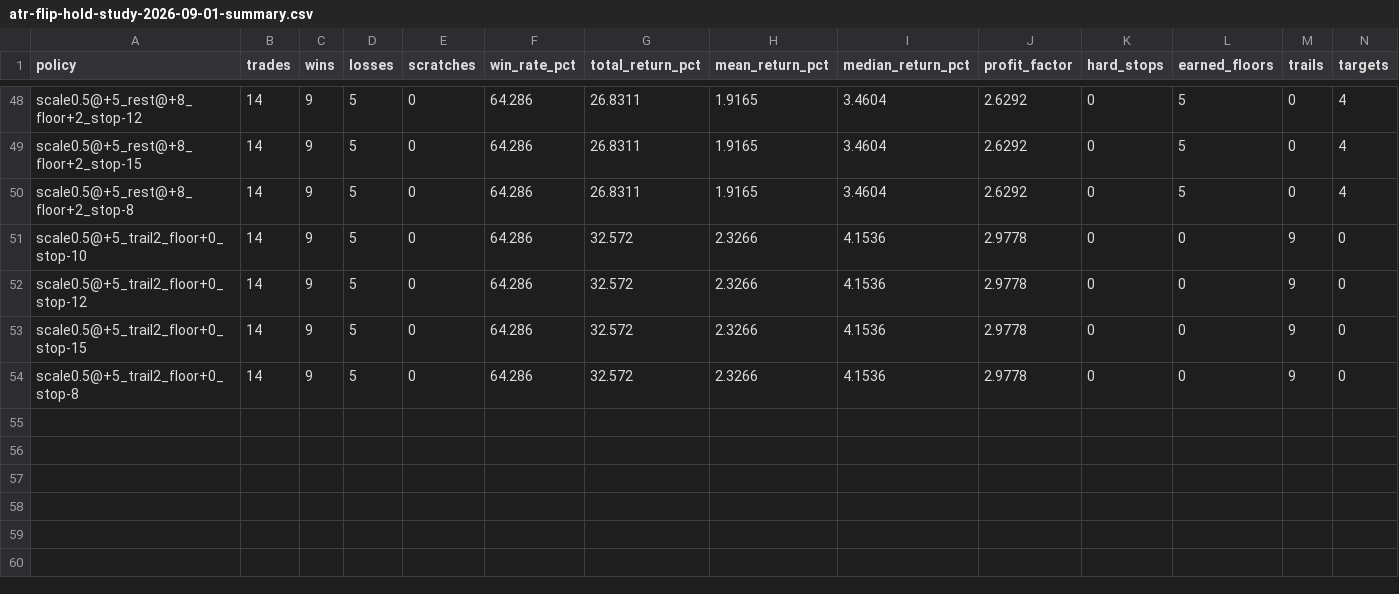
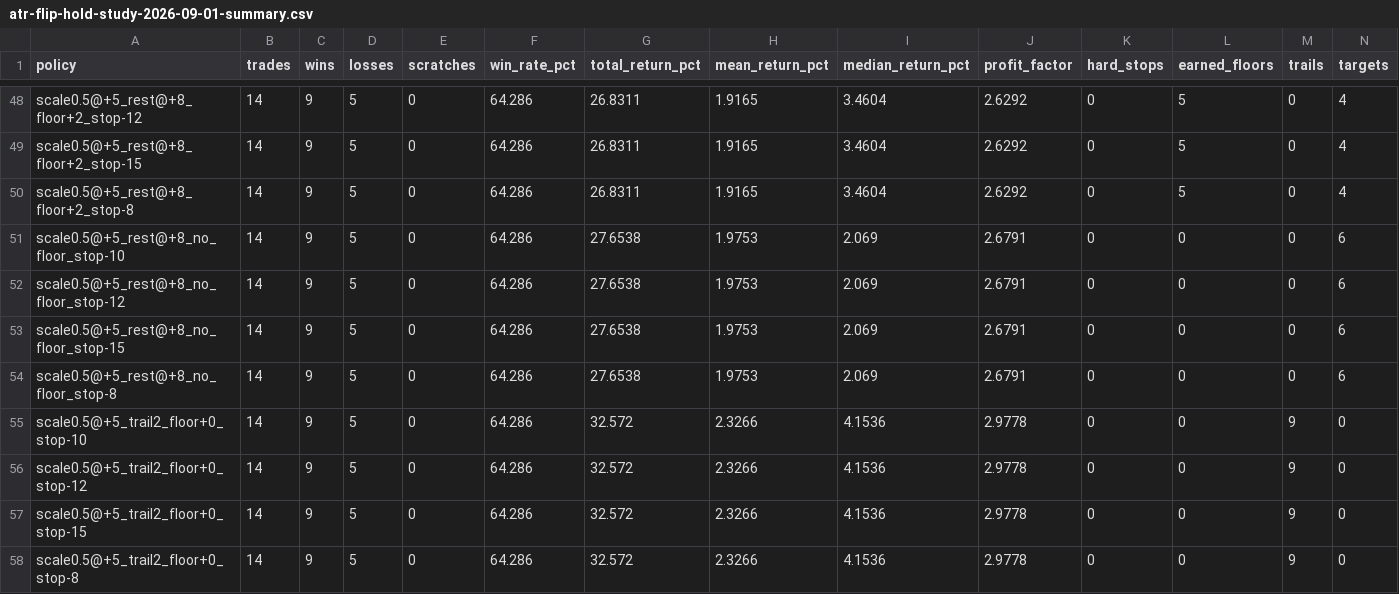
Before and after one commit to krshk30/project-mai-tai, a CSV file: analysis/reports/atr-flip-hold-study-2026-09-01-summary.csv, drawn as a sheet; only a part is shown, gaps mark what is left out; rows hold the shown columns only; the diff names each change by its address in the sheet, - before the commit and + after, or states it on an @@ line.

```diff
--- a/analysis/reports/atr-flip-hold-study-2026-09-01-summary.csv
+++ b/analysis/reports/atr-flip-hold-study-2026-09-01-summary.csv
+row 51: scale0.5@+5_rest@+8_no_floor_stop-10 | 14 | 9 | 5 | 0 | 64.286 | 27.6538 | 1.9753 | 2.069 | 2.6791 | 0 | 0 | 0 | 6
+row 52: scale0.5@+5_rest@+8_no_floor_stop-12 | 14 | 9 | 5 | 0 | 64.286 | 27.6538 | 1.9753 | 2.069 | 2.6791 | 0 | 0 | 0 | 6
+row 53: scale0.5@+5_rest@+8_no_floor_stop-15 | 14 | 9 | 5 | 0 | 64.286 | 27.6538 | 1.9753 | 2.069 | 2.6791 | 0 | 0 | 0 | 6
+row 54: scale0.5@+5_rest@+8_no_floor_stop-8 | 14 | 9 | 5 | 0 | 64.286 | 27.6538 | 1.9753 | 2.069 | 2.6791 | 0 | 0 | 0 | 6
```
Also changed, not shown: analysis/reports/atr-flip-hold-study-2026-09-01-natural-paths.csv, 10 other files.
